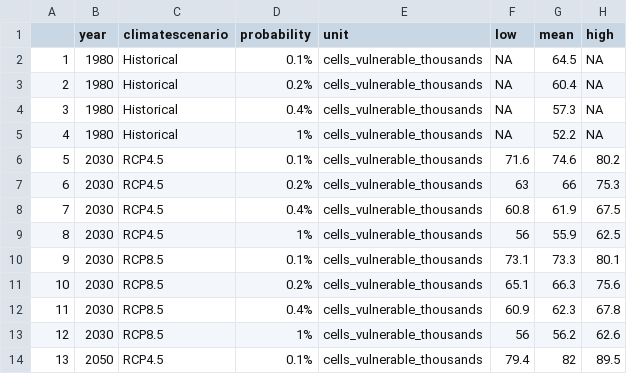
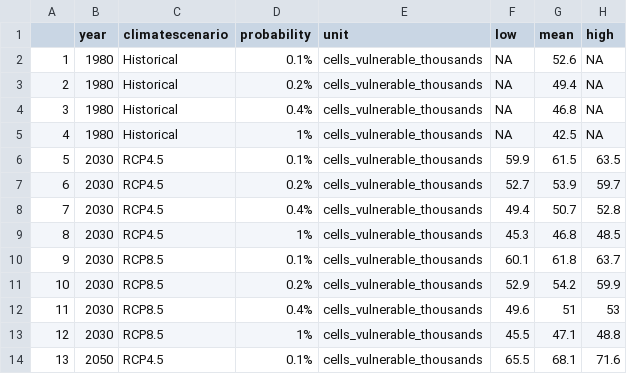
Before and after one commit to edwardoughton/open-rigbi, a CSV file: vis/report_data/fig_3.2_coastal_flooding_assets_and_costs.csv, drawn as a sheet; only a part is shown; the diff covers the shown part only.

```diff
--- a/vis/report_data/fig_3.2_coastal_flooding_assets_and_costs.csv
+++ b/vis/report_data/fig_3.2_coastal_flooding_assets_and_costs.csv
@@ -1,14 +1,14 @@
 "","year","climatescenario","probability","unit","low","mean","high"
-"1","1980","Historical","0.1%","cells_vulnerable_thousands",NA,64.5,NA
-"2","1980","Historical","0.2%","cells_vulnerable_thousands",NA,60.4,NA
-"3","1980","Historical","0.4%","cells_vulnerable_thousands",NA,57.3,NA
-"4","1980","Historical","1%","cells_vulnerable_thousands",NA,52.2,NA
-"5","2030","RCP4.5","0.1%","cells_vulnerable_thousands",71.6,74.6,80.2
-"6","2030","RCP4.5","0.2%","cells_vulnerable_thousands",63,66,75.3
-"7","2030","RCP4.5","0.4%","cells_vulnerable_thousands",60.8,61.9,67.5
-"8","2030","RCP4.5","1%","cells_vulnerable_thousands",56,55.9,62.5
-"9","2030","RCP8.5","0.1%","cells_vulnerable_thousands",73.1,73.3,80.1
-"10","2030","RCP8.5","0.2%","cells_vulnerable_thousands",65.1,66.3,75.6
-"11","2030","RCP8.5","0.4%","cells_vulnerable_thousands",60.9,62.3,67.8
-"12","2030","RCP8.5","1%","cells_vulnerable_thousands",56,56.2,62.6
-"13","2050","RCP4.5","0.1%","cells_vulnerable_thousands",79.4,82,89.5
+"1","1980","Historical","0.1%","cells_vulnerable_thousands",NA,52.6,NA
+"2","1980","Historical","0.2%","cells_vulnerable_thousands",NA,49.4,NA
+"3","1980","Historical","0.4%","cells_vulnerable_thousands",NA,46.8,NA
+"4","1980","Historical","1%","cells_vulnerable_thousands",NA,42.5,NA
+"5","2030","RCP4.5","0.1%","cells_vulnerable_thousands",59.9,61.5,63.5
+"6","2030","RCP4.5","0.2%","cells_vulnerable_thousands",52.7,53.9,59.7
+"7","2030","RCP4.5","0.4%","cells_vulnerable_thousands",49.4,50.7,52.8
+"8","2030","RCP4.5","1%","cells_vulnerable_thousands",45.3,46.8,48.5
+"9","2030","RCP8.5","0.1%","cells_vulnerable_thousands",60.1,61.8,63.7
+"10","2030","RCP8.5","0.2%","cells_vulnerable_thousands",52.9,54.2,59.9
+"11","2030","RCP8.5","0.4%","cells_vulnerable_thousands",49.6,51,53
+"12","2030","RCP8.5","1%","cells_vulnerable_thousands",45.5,47.1,48.8
+"13","2050","RCP4.5","0.1%","cells_vulnerable_thousands",65.5,68.1,71.6
```
Also changed, not shown: 121 edited cells elsewhere in this file, data/countries.csv, 23 other files.
